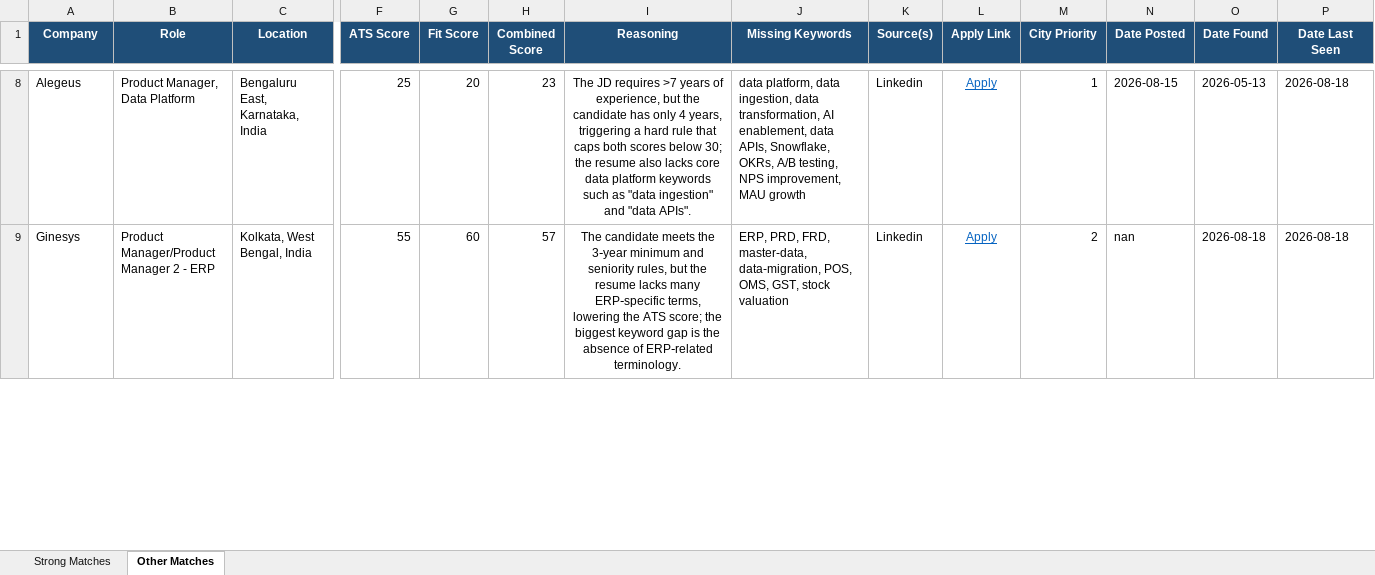
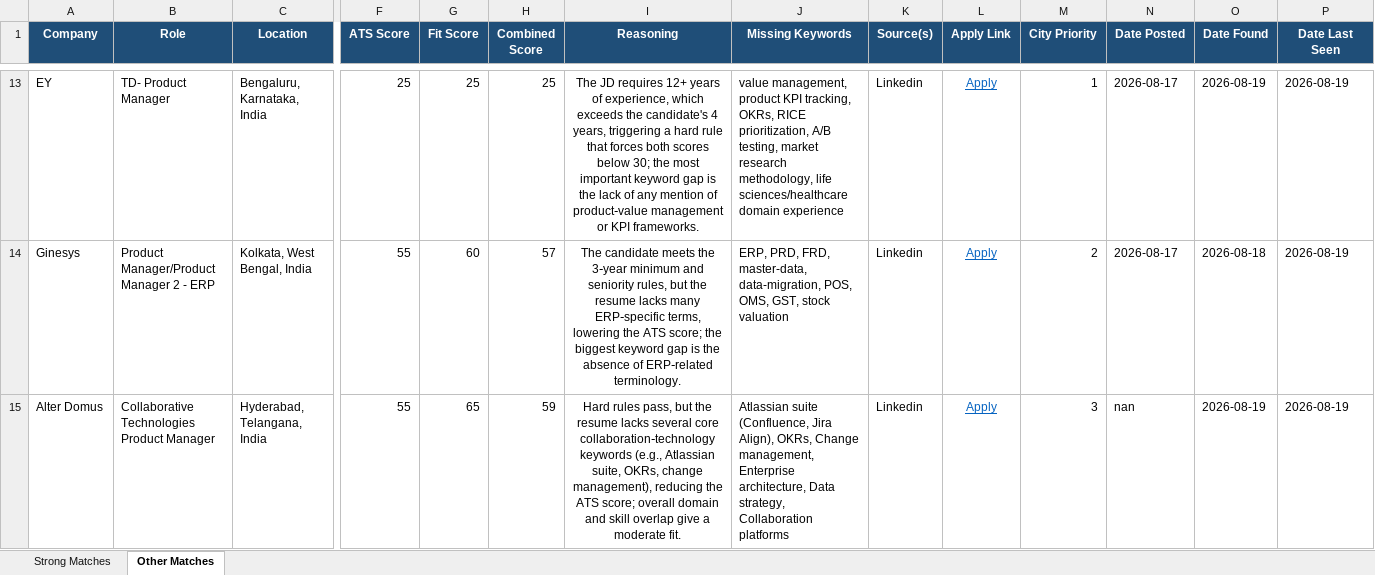
Before and after one commit to anirbanp19/Job-Tracker, an Excel workbook: output/jobs_master.xlsx, sheet Other Matches, drawn as a sheet; only a part is shown, gaps mark what is left out; values as stored, in another font and other column widths than the file's, no borders; addresses are those after the commit; rows hold the shown columns only; the diff covers the shown part only; the diff names each change by its address in the sheet, - before the commit and + after, or states it on an @@ line.

```diff
--- a/output/jobs_master.xlsx (sheet Other Matches)
+++ b/output/jobs_master.xlsx (sheet Other Matches)
-A13 (Company): Alegeus
+A13 (Company): EY
-B13 (Role): Product Manager, Data Platform
+B13 (Role): TD- Product Manager
-C13 (Location): Bengaluru East, Karnataka, India
+C13 (Location): Bengaluru, Karnataka, India
-G13 (Fit Score): 20
+G13 (Fit Score): 25
-H13 (Combined Score): 23
+H13 (Combined Score): 25
-I13 (Reasoning): …JD requires >7 years of experience, but the candidate has only 4 years, triggering a hard rule that caps both scores below 30; the resume also lacks core data platform keywords such as "data ingestion" and "data APIs".
+I13 (Reasoning): …JD requires 12+ years of experience, which exceeds the candidate's 4 years, triggering a hard rule that forces both scores below 30; the most important keyword gap is the lack of any mention of product‑value management or KPI frameworks.
-J13 (Missing Keywords): data platform, data ingestion, data transformation, AI enablement, data APIs, Snowflake, OKRs, A/B testing, NPS improvement, MAU growth
+J13 (Missing Keywords): value management, product KPI tracking, OKRs, RICE prioritization, A/B testing, market research methodology, life sciences/healthcare domain experience
-N13 (Date Posted): 2026-08-15
+N13 (Date Posted): 2026-08-17
-O13 (Date Found): 2026-05-13
+O13 (Date Found): 2026-08-19
-P13:P14 (Date Last Seen): 2026-08-18
+P13:P14 (Date Last Seen): 2026-08-19
-N14 (Date Posted): nan
+N14 (Date Posted): 2026-08-17
+row 15: Alter Domus | Collaborative Technologies Product Manager | Hyderabad, Telangana, India | 55 | 65 | 59 | Hard rules pass, but the resume lacks several core collaboration‑technology keywords (e.g., Atlassian suite, OKRs, change management), reducing the ATS score; overall domain and skill overlap give a moderate fit. | Atlassian suite (Confluence, Jira Align), OKRs, Change management, Enterprise architecture, Data strategy, Collaboration platforms | Linkedin | Apply | 3 | nan | 2026-08-19 | 2026-08-19
```
Also changed, not shown: 9 added rows, 1 removed row and 23 edited cells elsewhere in this sheet, sheet Strong Matches, 1 other file.
